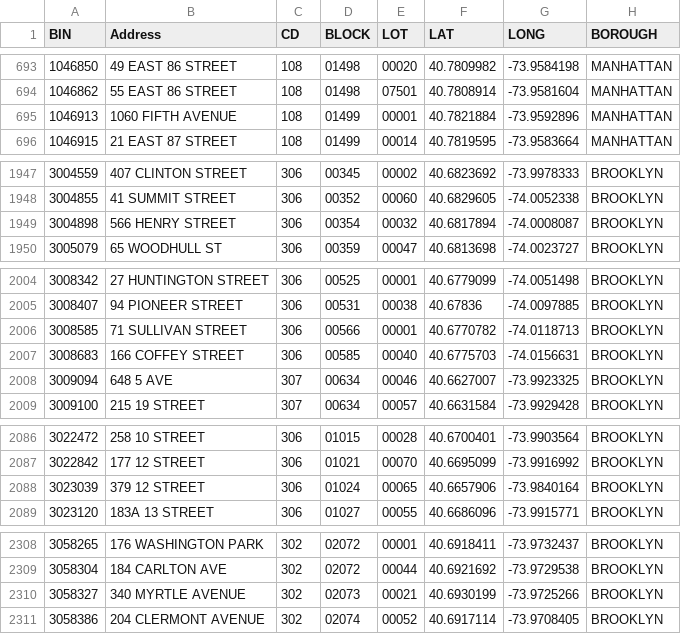
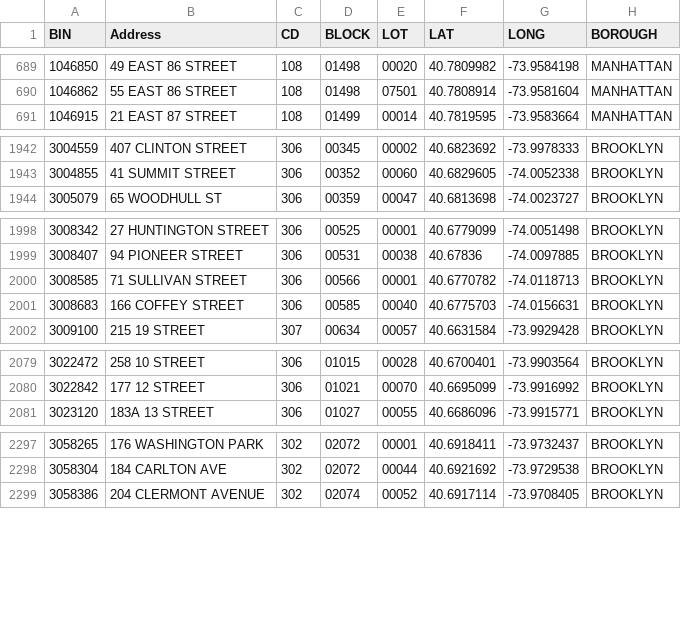
Before and after one commit to NYCDOB/SiteSafety_V2, a CSV file: data/CSC_RouteList.csv, drawn as a sheet; only a part is shown, gaps mark what is left out; removed rows and columns are numbered as before the commit, all else as after; the diff covers the shown part only; the diff names each change by its address in the sheet, - before the commit and + after, or states it on an @@ line.

```diff
--- a/data/CSC_RouteList.csv
+++ b/data/CSC_RouteList.csv
-row 695: 1046913 | 1060 FIFTH AVENUE | 108 | 01499 | 00001 | 40.7821884 | -73.9592896 | MANHATTAN
-row 1949: 3004898 | 566 HENRY STREET | 306 | 00354 | 00032 | 40.6817894 | -74.0008087 | BROOKLYN
-row 2008: 3009094 | 648 5 AVE | 307 | 00634 | 00046 | 40.6627007 | -73.9923325 | BROOKLYN
-row 2088: 3023039 | 379 12 STREET | 306 | 01024 | 00065 | 40.6657906 | -73.9840164 | BROOKLYN
-row 2310: 3058327 | 340 MYRTLE AVENUE | 302 | 02073 | 00021 | 40.6930199 | -73.9725266 | BROOKLYN
```
Also changed, not shown: 3 added rows and 10 removed rows elsewhere in this file, 1 other file.
